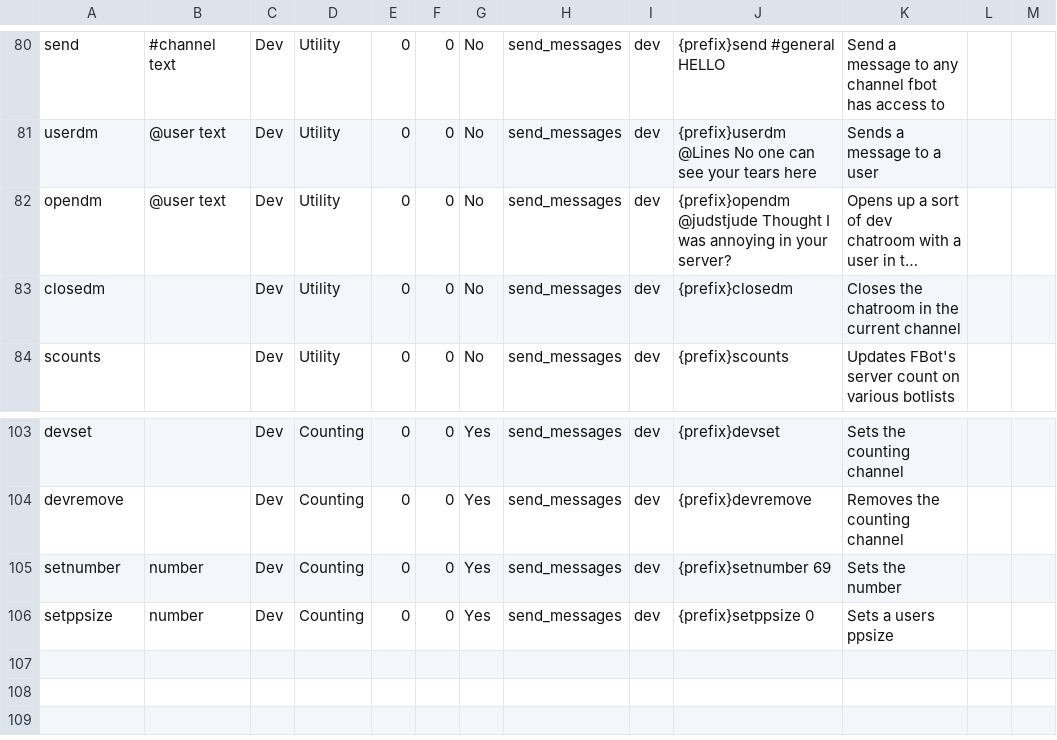
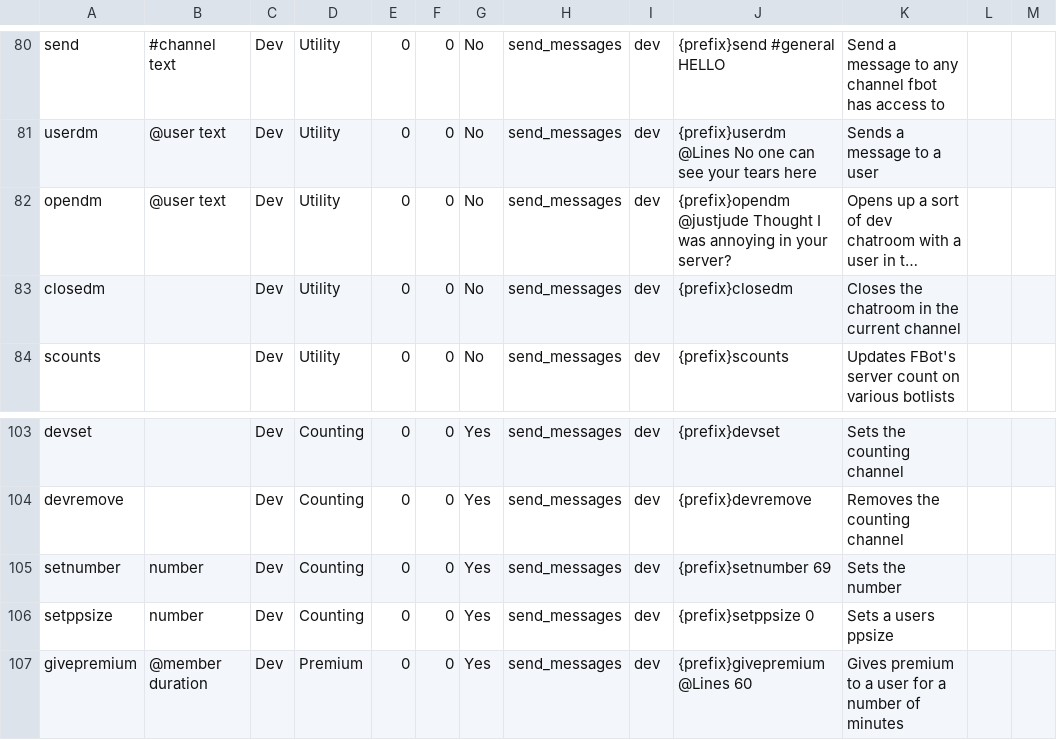
Before and after one commit to judev1/FBot, a CSV file: data/CSVs/Commands.csv, drawn as a sheet; only a part is shown, gaps mark what is left out; long unchanged cells end in …; the diff names each change by its address in the sheet, - before the commit and + after, or states it on an @@ line.

Commit message:
premium expiry + db rework

```diff
--- a/data/CSVs/Commands.csv
+++ b/data/CSVs/Commands.csv
-J82: {prefix}opendm @judstjude Thought I…
+J82: {prefix}opendm @justjude Thought I…
+row 107: givepremium | @member duration | Dev | Premium | 0 | 0 | Yes | send_messages | dev | {prefix}givepremium @Lines 60 | Gives premium to a user for a number of minutes
```
Also changed, not shown: 6 other files.
